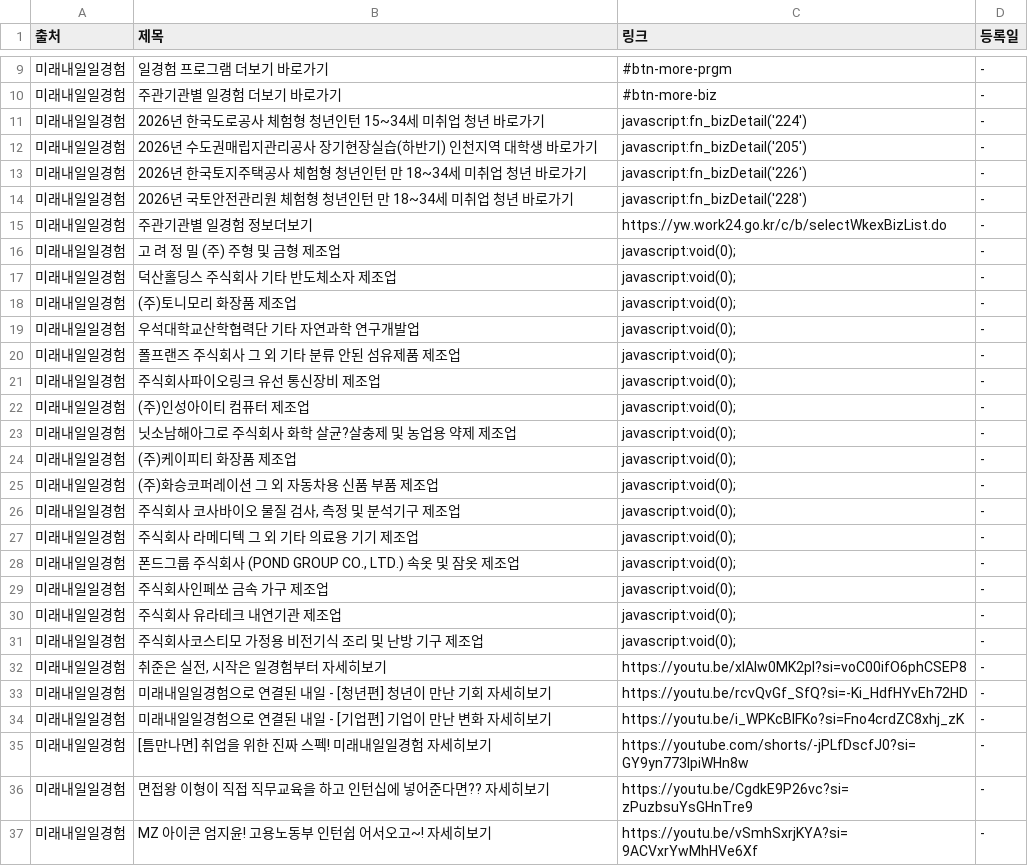
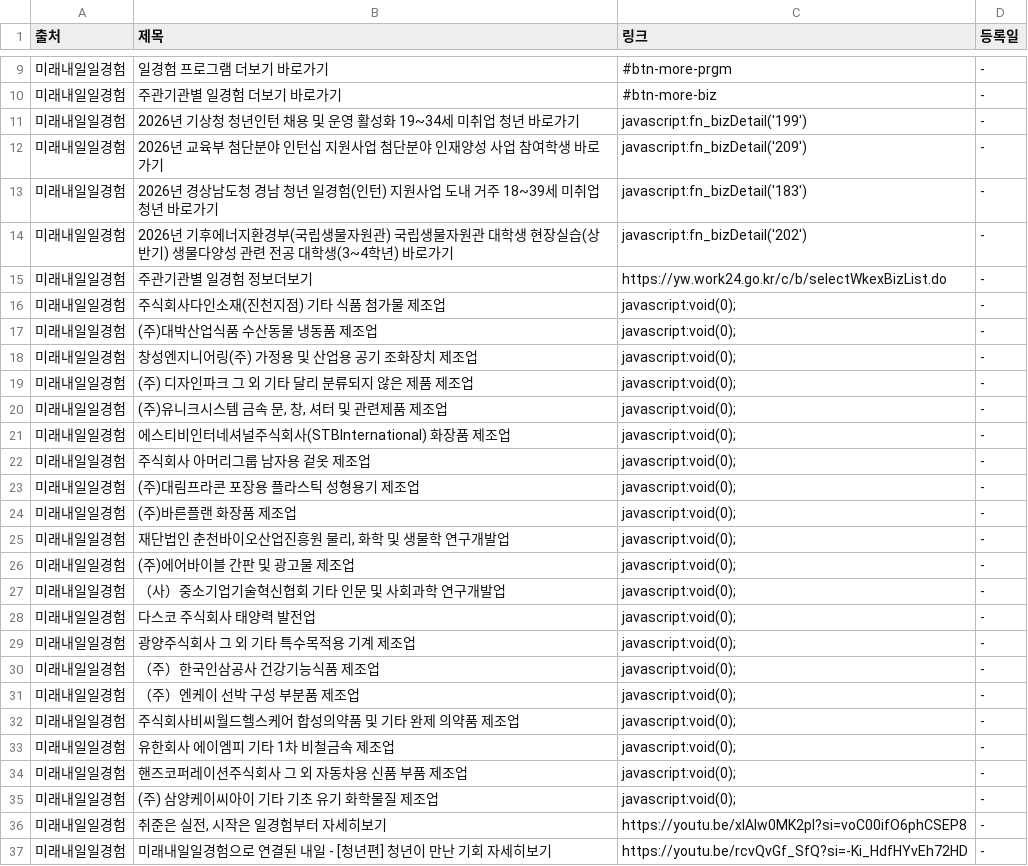
Before and after one commit to Diesel-Hun/job-activity-scraper, a CSV file: latest_jobs.csv, drawn as a sheet; only a part is shown, gaps mark what is left out; the shorter side is filled out with more unchanged rows; the diff covers the shown part only.

```diff
--- a/latest_jobs.csv
+++ b/latest_jobs.csv
@@ -10,23 +10,27 @@
 미래내일일경험,주관기관별 일경험 더보기 바로가기,#btn-more-biz,-
-미래내일일경험,2026년 한국도로공사 체험형 청년인턴 15~34세 미취업 청년 바로가기,javascript:fn_bizDetail('224'),-
-미래내일일경험,2026년 수도권매립지관리공사 장기현장실습(하반기) 인천지역 대학생 바로가기,javascript:fn_bizDetail('205'),-
-미래내일일경험,2026년 한국토지주택공사 체험형 청년인턴 만 18~34세 미취업 청년 바로가기,javascript:fn_bizDetail('226'),-
-미래내일일경험,2026년 국토안전관리원 체험형 청년인턴 만 18~34세 미취업 청년 바로가기,javascript:fn_bizDetail('228'),-
+미래내일일경험,2026년 기상청 청년인턴 채용 및 운영 활성화 19~34세 미취업 청년 바로가기,javascript:fn_bizDetail('199'),-
+미래내일일경험,2026년 교육부 첨단분야 인턴십 지원사업 첨단분야 인재양성 사업 참여학생 바로가기,javascript:fn_bizDetail('209'),-
+미래내일일경험,2026년 경상남도청 경남 청년 일경험(인턴) 지원사업 도내 거주 18~39세 미취업 청년 바로가기,javascript:fn_bizDetail('183'),-
+미래내일일경험,2026년 기후에너지환경부(국립생물자원관) 국립생물자원관 대학생 현장실습(상반기) 생물다양성 관련 전공 대학생(3~4학년) 바로가기,javascript:fn_bizDetail('202'),-
 미래내일일경험,주관기관별 일경험 정보더보기,https://yw.work24.go.kr/c/b/selectWkexBizList.do,-
-미래내일일경험,고 려 정 밀 (주) 주형 및 금형 제조업,javascript:void(0);,-
-미래내일일경험,덕산홀딩스 주식회사 기타 반도체소자 제조업,javascript:void(0);,-
-미래내일일경험,(주)토니모리 화장품 제조업,javascript:void(0);,-
-미래내일일경험,우석대학교산학협력단 기타 자연과학 연구개발업,javascript:void(0);,-
-미래내일일경험,폴프랜즈 주식회사 그 외 기타 분류 안된 섬유제품 제조업,javascript:void(0);,-
-미래내일일경험,주식회사파이오링크 유선 통신장비 제조업,javascript:void(0);,-
-미래내일일경험,(주)인성아이티 컴퓨터 제조업,javascript:void(0);,-
-미래내일일경험,닛소남해아그로 주식회사 화학 살균?살충제 및 농업용 약제 제조업,javascript:void(0);,-
-미래내일일경험,(주)케이피티 화장품 제조업,javascript:void(0);,-
-미래내일일경험,(주)화승코퍼레이션 그 외 자동차용 신품 부품 제조업,javascript:void(0);,-
-미래내일일경험,"주식회사 코사바이오 물질 검사, 측정 및 분석기구 제조업",javascript:void(0);,-
-미래내일일경험,주식회사 라메디텍 그 외 기타 의료용 기기 제조업,javascript:void(0);,-
-미래내일일경험,"폰드그룹 주식회사 (POND GROUP CO., LTD.) 속옷 및 잠옷 제조업",javascript:void(0);,-
-미래내일일경험,주식회사인페쏘 금속 가구 제조업,javascript:void(0);,-
-미래내일일경험,주식회사 유라테크 내연기관 제조업,javascript:void(0);,-
-미래내일일경험,주식회사코스티모 가정용 비전기식 조리 및 난방 기구 제조업,javascript:void(0);,-
+미래내일일경험,주식회사다인소재(진천지점) 기타 식품 첨가물 제조업,javascript:void(0);,-
+미래내일일경험,(주)대박산업식품 수산동물 냉동품 제조업,javascript:void(0);,-
+미래내일일경험,창성엔지니어링(주) 가정용 및 산업용 공기 조화장치 제조업,javascript:void(0);,-
+미래내일일경험,(주) 디자인파크 그 외 기타 달리 분류되지 않은 제품 제조업,javascript:void(0);,-
+미래내일일경험,"(주)유니크시스템 금속 문, 창, 셔터 및 관련제품 제조업",javascript:void(0);,-
+미래내일일경험,에스티비인터네셔널주식회사(STBInternational) 화장품 제조업,javascript:void(0);,-
+미래내일일경험,주식회사 아머리그룹 남자용 겉옷 제조업,javascript:void(0);,-
+미래내일일경험,(주)대림프라콘 포장용 플라스틱 성형용기 제조업,javascript:void(0);,-
+미래내일일경험,(주)바른플랜 화장품 제조업,javascript:void(0);,-
+미래내일일경험,"재단법인 춘천바이오산업진흥원 물리, 화학 및 생물학 연구개발업",javascript:void(0);,-
+미래내일일경험,(주)에어바이블 간판 및 광고물 제조업,javascript:void(0);,-
+미래내일일경험,（사）중소기업기술혁신협회 기타 인문 및 사회과학 연구개발업,javascript:void(0);,-
+미래내일일경험,다스코 주식회사 태양력 발전업,javascript:void(0);,-
+미래내일일경험,광양주식회사 그 외 기타 특수목적용 기계 제조업,javascript:void(0);,-
+미래내일일경험,（주）한국인삼공사 건강기능식품 제조업,javascript:void(0);,-
+미래내일일경험,（주）엔케이 선박 구성 부분품 제조업,javascript:void(0);,-
+미래내일일경험,주식회사비씨월드헬스케어 합성의약품 및 기타 완제 의약품 제조업,javascript:void(0);,-
+미래내일일경험,유한회사 에이엠피 기타 1차 비철금속 제조업,javascript:void(0);,-
+미래내일일경험,핸즈코퍼레이션주식회사 그 외 자동차용 신품 부품 제조업,javascript:void(0);,-
+미래내일일경험,(주) 삼양케이씨아이 기타 기초 유기 화학물질 제조업,javascript:void(0);,-
 미래내일일경험,"취준은 실전, 시작은 일경험부터 자세히보기",https://youtu.be/xIAIw0MK2pI?si=voC00ifO6phCSEP8,-
```
Also changed, not shown: 2 added rows and 2 removed rows elsewhere in this file, 1 other file.
